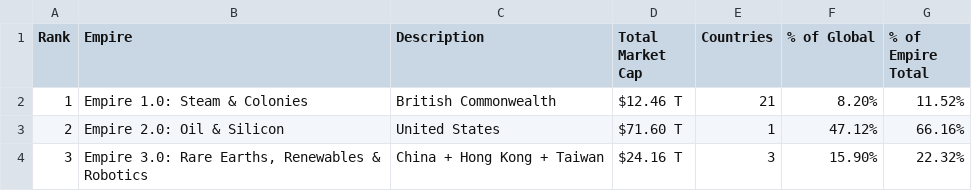
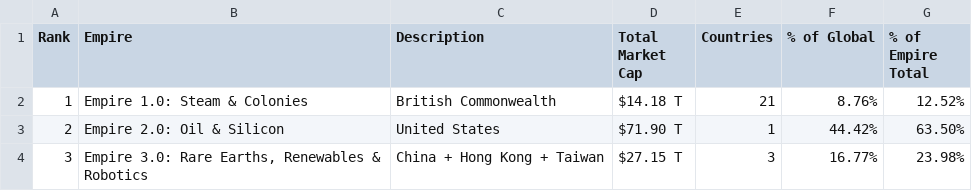
Before and after one commit to ayeeff/marketcap, a CSV file: data/empire_marketcap.csv, drawn as a sheet.

```diff
--- a/data/empire_marketcap.csv
+++ b/data/empire_marketcap.csv
@@ -1,4 +1,4 @@
 Rank,Empire,Description,Total Market Cap,Countries,% of Global,% of Empire Total
-1,Empire 1.0: Steam & Colonies,British Commonwealth,$12.46 T,21,8.20%,11.52%
-2,Empire 2.0: Oil & Silicon,United States,$71.60 T,1,47.12%,66.16%
-3,"Empire 3.0: Rare Earths, Renewables & Robotics",China + Hong Kong + Taiwan,$24.16 T,3,15.90%,22.32%
+1,Empire 1.0: Steam & Colonies,British Commonwealth,$14.18 T,21,8.76%,12.52%
+2,Empire 2.0: Oil & Silicon,United States,$71.90 T,1,44.42%,63.50%
+3,"Empire 3.0: Rare Earths, Renewables & Robotics",China + Hong Kong + Taiwan,$27.15 T,3,16.77%,23.98%
```
